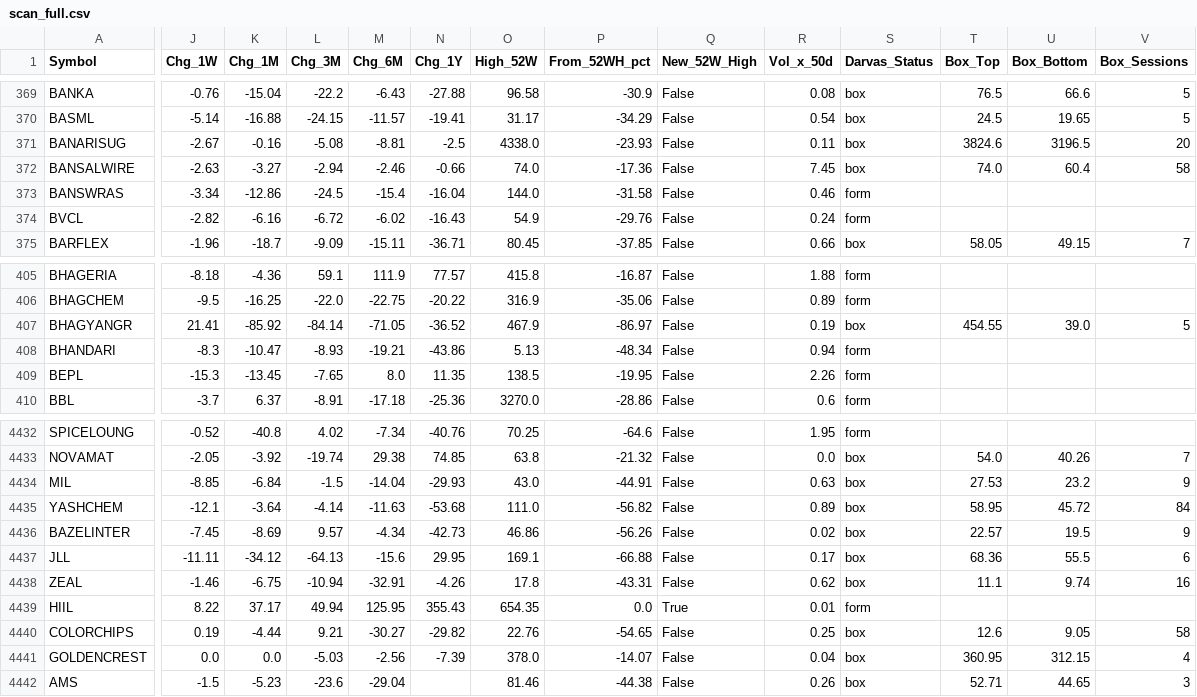
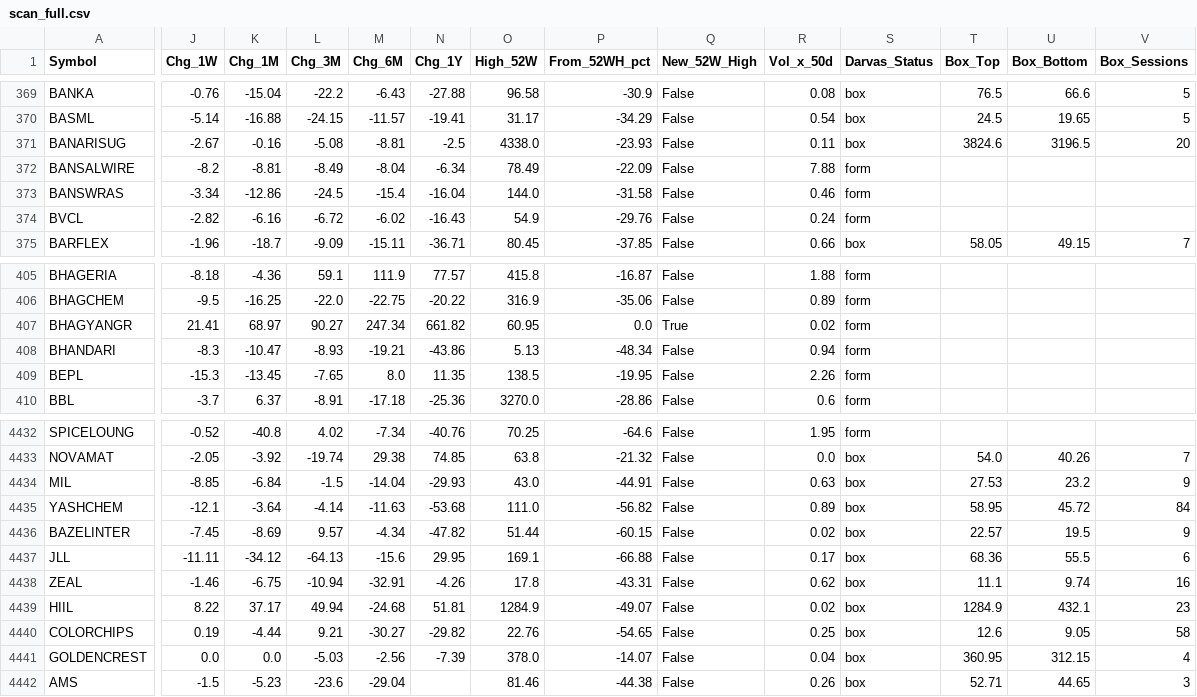
Before and after one commit to dushyantsaini101/nse-scanner, a CSV file: data/scan_full.csv, drawn as a sheet; only a part is shown, gaps mark what is left out; the diff covers the shown part only; the diff names each change by its address in the sheet, - before the commit and + after, or states it on an @@ line.

Commit message:
Data for 21-Oct-2026

```diff
--- a/data/scan_full.csv
+++ b/data/scan_full.csv
-J372 (Chg_1W): -2.63
+J372 (Chg_1W): -8.2
-K372 (Chg_1M): -3.27
+K372 (Chg_1M): -8.81
-L372 (Chg_3M): -2.94
+L372 (Chg_3M): -8.49
-M372 (Chg_6M): -2.46
+M372 (Chg_6M): -8.04
-N372 (Chg_1Y): -0.66
+N372 (Chg_1Y): -6.34
-O372 (High_52W): 74.0
+O372 (High_52W): 78.49
-P372 (From_52WH_pct): -17.36
+P372 (From_52WH_pct): -22.09
-R372 (Vol_x_50d): 7.45
+R372 (Vol_x_50d): 7.88
-S372 (Darvas_Status): box
+S372 (Darvas_Status): form
-T372 (Box_Top): 74.0
+T372 (Box_Top): (empty)
-U372 (Box_Bottom): 60.4
+U372 (Box_Bottom): (empty)
-V372 (Box_Sessions): 58
+V372 (Box_Sessions): (empty)
-K407 (Chg_1M): -85.92
+K407 (Chg_1M): 68.97
-L407 (Chg_3M): -84.14
+L407 (Chg_3M): 90.27
-M407 (Chg_6M): -71.05
+M407 (Chg_6M): 247.34
-N407 (Chg_1Y): -36.52
+N407 (Chg_1Y): 661.82
-O407 (High_52W): 467.9
+O407 (High_52W): 60.95
-P407 (From_52WH_pct): -86.97
+P407 (From_52WH_pct): 0.0
-Q407 (New_52W_High): False
+Q407 (New_52W_High): True
-R407 (Vol_x_50d): 0.19
+R407 (Vol_x_50d): 0.02
-S407 (Darvas_Status): box
+S407 (Darvas_Status): form
-T407 (Box_Top): 454.55
+T407 (Box_Top): (empty)
-U407 (Box_Bottom): 39.0
+U407 (Box_Bottom): (empty)
-V407 (Box_Sessions): 5
+V407 (Box_Sessions): (empty)
-N4436 (Chg_1Y): -42.73
+N4436 (Chg_1Y): -47.82
-O4436 (High_52W): 46.86
+O4436 (High_52W): 51.44
-P4436 (From_52WH_pct): -56.26
+P4436 (From_52WH_pct): -60.15
-M4439 (Chg_6M): 125.95
+M4439 (Chg_6M): -24.68
-N4439 (Chg_1Y): 355.43
+N4439 (Chg_1Y): 51.81
-O4439 (High_52W): 654.35
+O4439 (High_52W): 1284.9
-P4439 (From_52WH_pct): 0.0
+P4439 (From_52WH_pct): -49.07
-Q4439 (New_52W_High): True
+Q4439 (New_52W_High): False
-R4439 (Vol_x_50d): 0.01
+R4439 (Vol_x_50d): 0.02
-S4439 (Darvas_Status): form
+S4439 (Darvas_Status): box
-T4439 (Box_Top): (empty)
+T4439 (Box_Top): 1284.9
-U4439 (Box_Bottom): (empty)
+U4439 (Box_Bottom): 432.1
-V4439 (Box_Sessions): (empty)
+V4439 (Box_Sessions): 23
```
Also changed, not shown: 123 edited cells elsewhere in this file, data/scan.csv, 2 other files.
